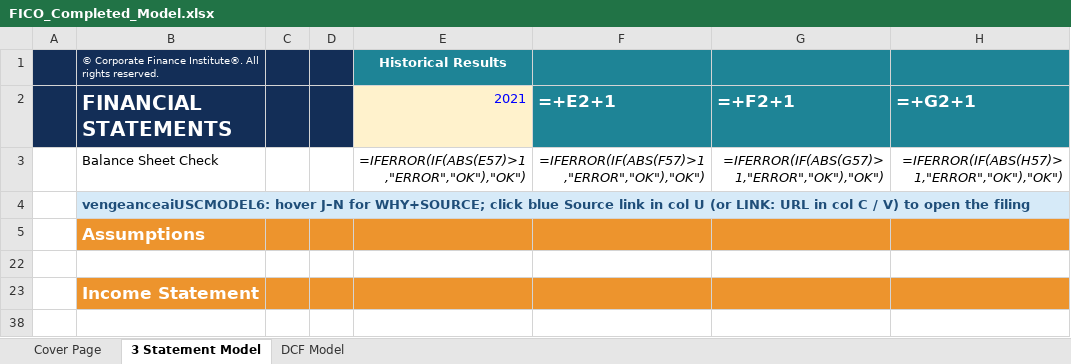
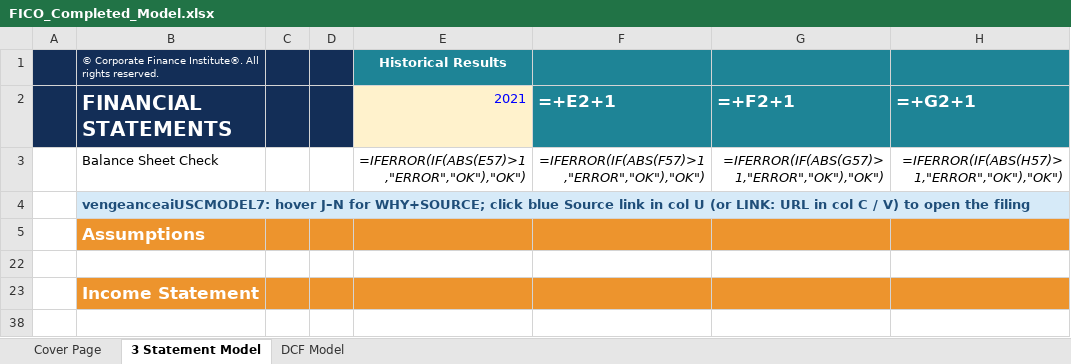
Before and after one commit to vengeanceaiUSC/Rainmaker, an Excel workbook: FICO/output/FICO_Completed_Model.xlsx, sheet 3 Statement Model, drawn as a sheet; only a part is shown; values as stored, in another font and other column widths than the file's, no borders; formulas without a stored value are shown as written; charts and pictures and conditional formats not drawn; the diff names each change by its address in the sheet, - before the commit and + after, or states it on an @@ line.

```diff
--- a/FICO/output/FICO_Completed_Model.xlsx (sheet 3 Statement Model)
+++ b/FICO/output/FICO_Completed_Model.xlsx (sheet 3 Statement Model)
-B4: vengeanceaiUSCMODEL6: hover J–N…
+B4: vengeanceaiUSCMODEL7: hover J–N…
```
Also changed, not shown: sheet DCF Model, 5 other files.
